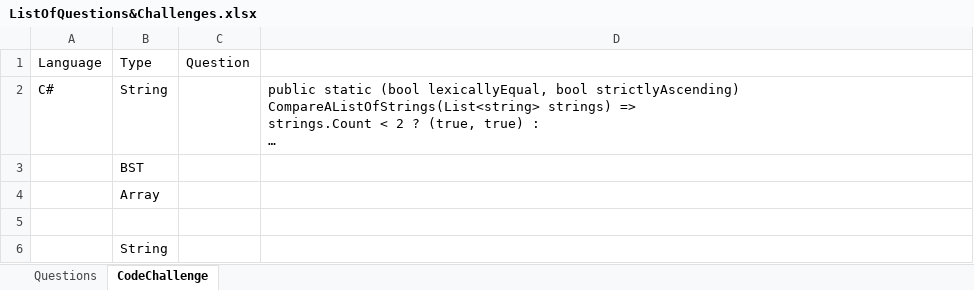
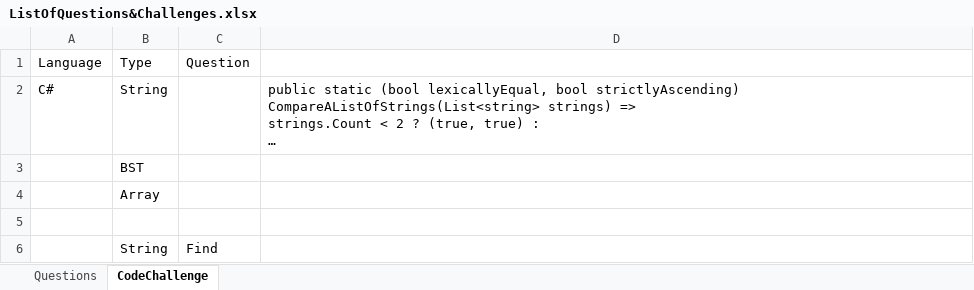
Before and after one commit to kenxwagner/ken_teaches, an Excel workbook: ListOfQuestions&Challenges.xlsx, sheet CodeChallenge, drawn as a sheet; long unchanged cells end in …; values as stored, in another font and other column widths than the file's, no borders; the diff names each change by its address in the sheet, - before the commit and + after, or states it on an @@ line.

Commit message:
Update

```diff
--- a/ListOfQuestions&Challenges.xlsx (sheet CodeChallenge)
+++ b/ListOfQuestions&Challenges.xlsx (sheet CodeChallenge)
-C6: (empty)
+C6: Find
```
